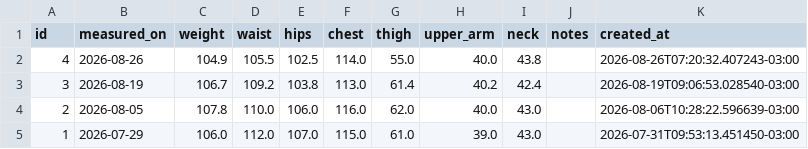
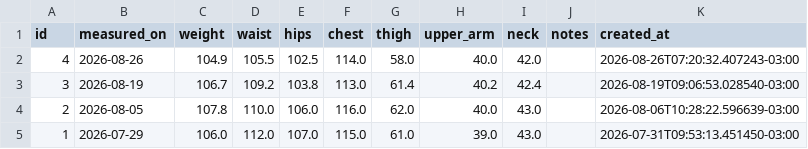
Before and after one commit to Cazelli/App_academia_caminhadas, a CSV file: data/body_progress.csv, drawn as a sheet.

Commit message:
Update body_progress.csv

```diff
--- a/data/body_progress.csv
+++ b/data/body_progress.csv
@@ -1,3 +1,3 @@
 id,measured_on,weight,waist,hips,chest,thigh,upper_arm,neck,notes,created_at
-4,2026-08-26,104.9,105.5,102.5,114.0,55.0,40.0,43.8,,2026-08-26T07:20:32.407243-03:00
+4,2026-08-26,104.9,105.5,102.5,114.0,58.0,40.0,42.0,,2026-08-26T07:20:32.407243-03:00
 3,2026-08-19,106.7,109.2,103.8,113.0,61.4,40.2,42.4,,2026-08-19T09:06:53.028540-03:00
```
